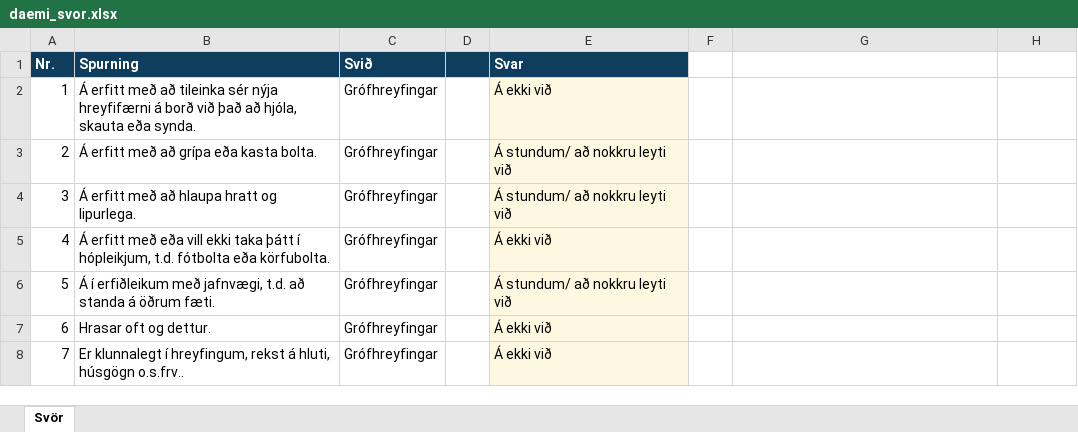
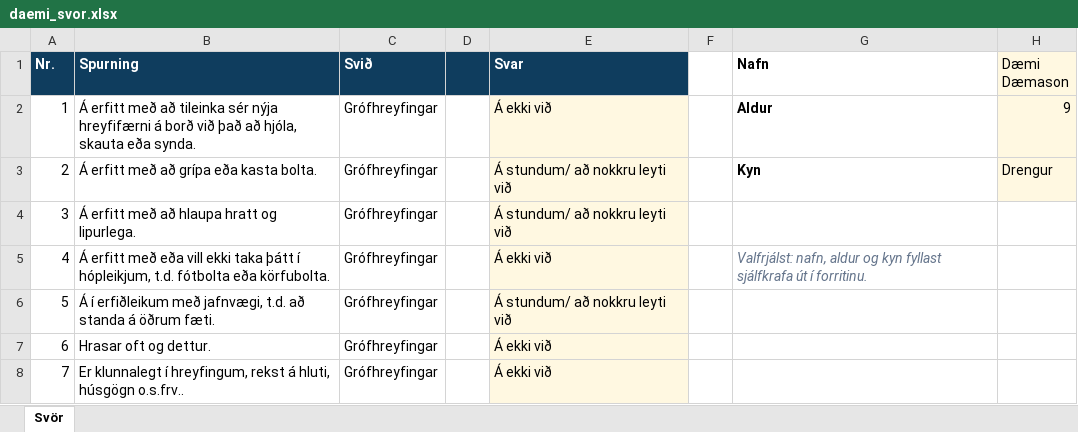
Before and after one commit to Bhann123/5-15, an Excel workbook: samples/daemi_svor.xlsx, sheet Svör, drawn as a sheet; only a part is shown; values as stored, in another font and other column widths than the file's, no borders; the diff names each change by its address in the sheet, - before the commit and + after, or states it on an @@ line.

```diff
--- a/samples/daemi_svor.xlsx (sheet Svör)
+++ b/samples/daemi_svor.xlsx (sheet Svör)
-G1: (empty)
+G1: Nafn
-H1: (empty)
+H1: Dæmi Dæmason
-H1:H3 fill: none
+H1:H3 fill: #FFF8E1
-G2 (Nafn): (empty)
+G2 (Nafn): Aldur
-H2 (Dæmi Dæmason): (empty)
+H2 (Dæmi Dæmason): 9
-G3 (Nafn): (empty)
+G3 (Nafn): Kyn
-H3 (Dæmi Dæmason): (empty)
+H3 (Dæmi Dæmason): Drengur
-G5 (Nafn): (empty)
+G5 (Nafn): Valfrjálst: nafn, aldur og kyn fyllast sjálfkrafa út í forritinu.
```
Also changed, not shown: samples/snidmat_svor.xlsx, 3 other files.
